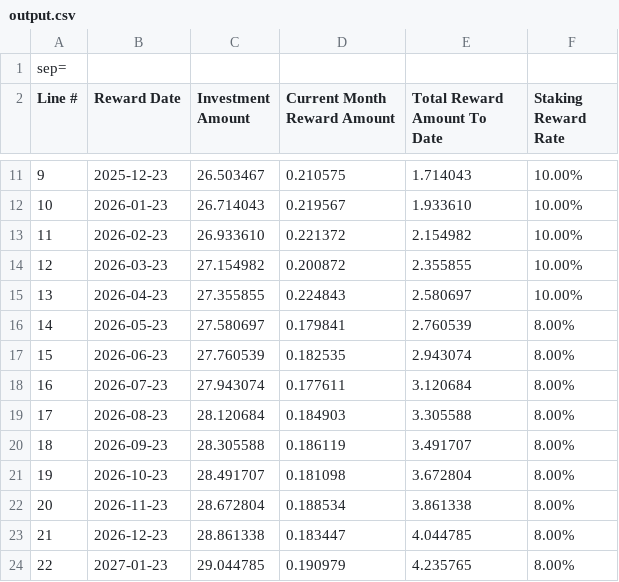
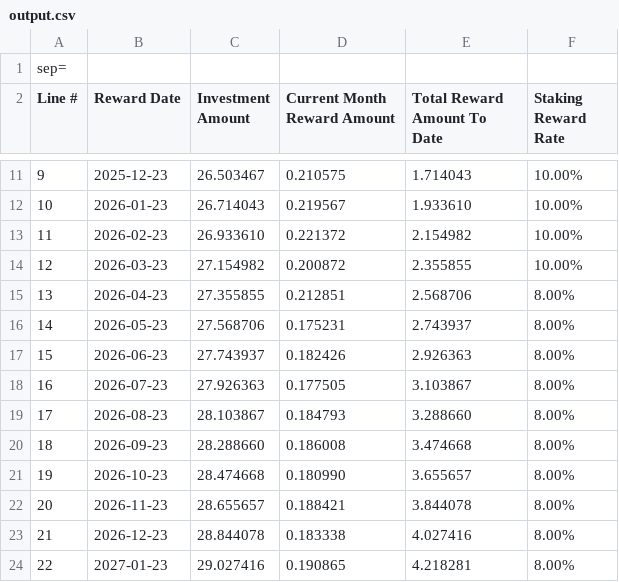
Before and after one commit to elvischepin-github/simple-eth-staking-calculator, a CSV file: output.csv, drawn as a sheet; only a part is shown, gaps mark what is left out; the diff covers the shown part only.

Commit message:
forgot to change static rate change day back to default 15

```diff
--- a/output.csv
+++ b/output.csv
@@ -14,11 +14,11 @@ Line #;Reward Date;Investment Amount;Current Month Reward Amount;Total Reward Am
 12;2026-03-23;27.154982;0.200872;2.355855;10.00%
-13;2026-04-23;27.355855;0.224843;2.580697;10.00%
-14;2026-05-23;27.580697;0.179841;2.760539;8.00%
-15;2026-06-23;27.760539;0.182535;2.943074;8.00%
-16;2026-07-23;27.943074;0.177611;3.120684;8.00%
-17;2026-08-23;28.120684;0.184903;3.305588;8.00%
-18;2026-09-23;28.305588;0.186119;3.491707;8.00%
-19;2026-10-23;28.491707;0.181098;3.672804;8.00%
-20;2026-11-23;28.672804;0.188534;3.861338;8.00%
-21;2026-12-23;28.861338;0.183447;4.044785;8.00%
-22;2027-01-23;29.044785;0.190979;4.235765;8.00%
+13;2026-04-23;27.355855;0.212851;2.568706;8.00%
+14;2026-05-23;27.568706;0.175231;2.743937;8.00%
+15;2026-06-23;27.743937;0.182426;2.926363;8.00%
+16;2026-07-23;27.926363;0.177505;3.103867;8.00%
+17;2026-08-23;28.103867;0.184793;3.288660;8.00%
+18;2026-09-23;28.288660;0.186008;3.474668;8.00%
+19;2026-10-23;28.474668;0.180990;3.655657;8.00%
+20;2026-11-23;28.655657;0.188421;3.844078;8.00%
+21;2026-12-23;28.844078;0.183338;4.027416;8.00%
+22;2027-01-23;29.027416;0.190865;4.218281;8.00%
```
Also changed, not shown: 9 edited cells elsewhere in this file, 1 other file.
